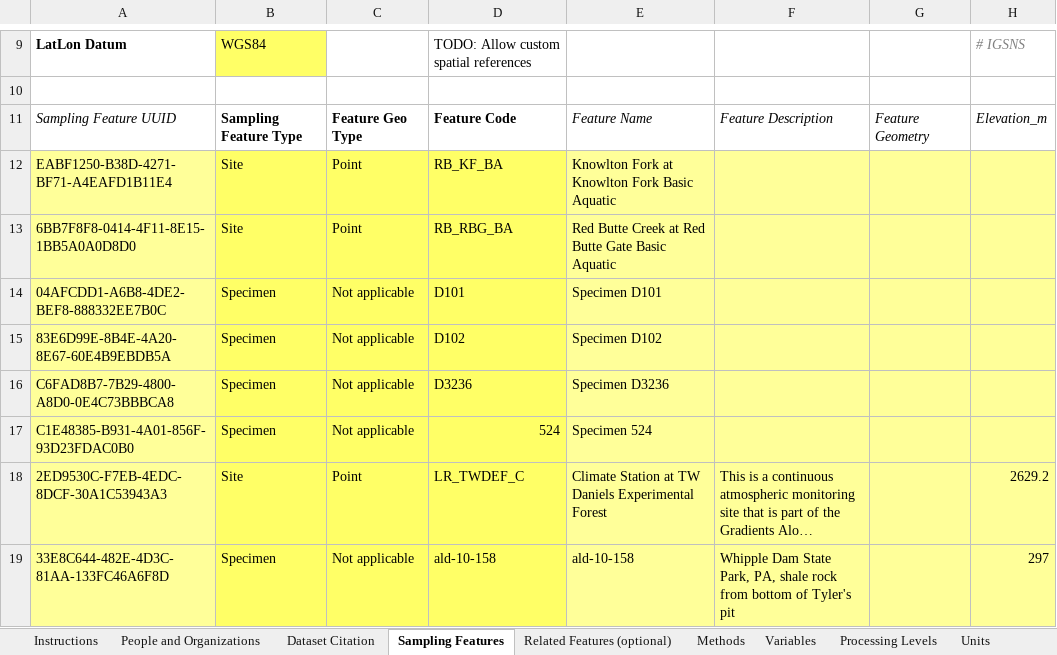
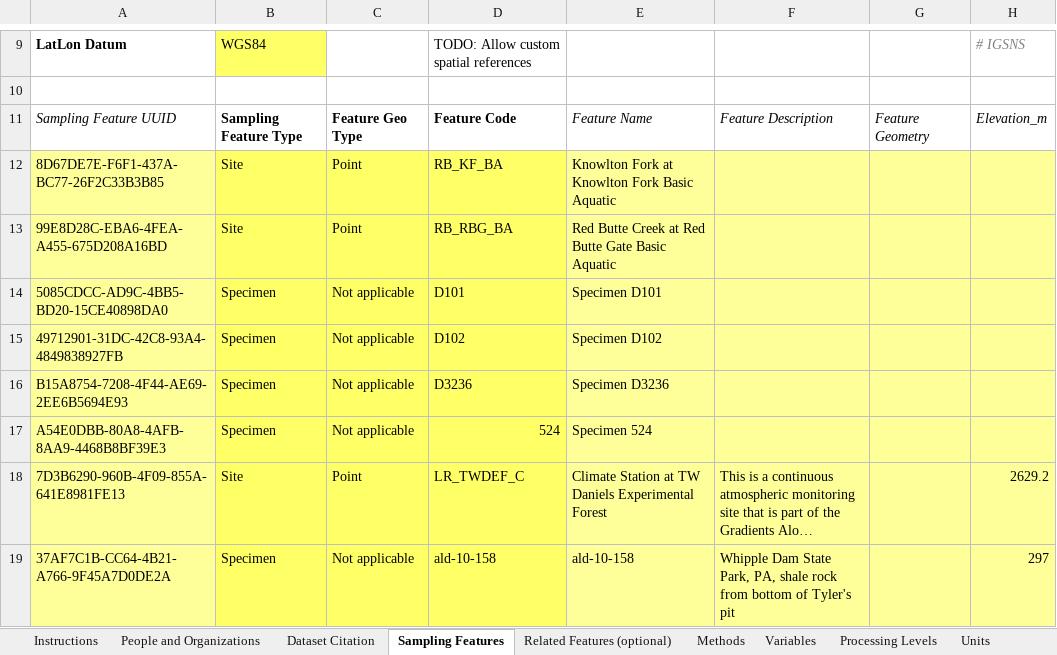
Before and after one commit to ODM2/YODA-File, an Excel workbook: ExcelTemplates/Prototypes/YODA_TimeSeries_TEMPLATE_WORKING.xlsm, sheet Sampling Features, drawn as a sheet; only a part is shown, gaps mark what is left out; long unchanged cells end in …; values as stored, in another font and other column widths than the file's, no borders; charts and pictures and conditional formats and table styles not drawn; the diff names each change by its address in the sheet, - before the commit and + after, or states it on an @@ line.

```diff
--- a/ExcelTemplates/Prototypes/YODA_TimeSeries_TEMPLATE_WORKING.xlsm (sheet Sampling Features)
+++ b/ExcelTemplates/Prototypes/YODA_TimeSeries_TEMPLATE_WORKING.xlsm (sheet Sampling Features)
-A12: EABF1250-B38D-4271-BF71-A4EAFD1B11E4
+A12: 8D67DE7E-F6F1-437A-BC77-26F2C33B3B85
-A13: 6BB7F8F8-0414-4F11-8E15-1BB5A0A0D8D0
+A13: 99E8D28C-EBA6-4FEA-A455-675D208A16BD
-A14: 04AFCDD1-A6B8-4DE2-BEF8-888332EE7B0C
+A14: 5085CDCC-AD9C-4BB5-BD20-15CE40898DA0
-A15: 83E6D99E-8B4E-4A20-8E67-60E4B9EBDB5A
+A15: 49712901-31DC-42C8-93A4-4849838927FB
-A16: C6FAD8B7-7B29-4800-A8D0-0E4C73BBBCA8
+A16: B15A8754-7208-4F44-AE69-2EE6B5694E93
-A17: C1E48385-B931-4A01-856F-93D23FDAC0B0
+A17: A54E0DBB-80A8-4AFB-8AA9-4468B8BF39E3
-A18: 2ED9530C-F7EB-4EDC-8DCF-30A1C53943A3
+A18: 7D3B6290-960B-4F09-855A-641E8981FE13
-A19: 33E8C644-482E-4D3C-81AA-133FC46A6F8D
+A19: 37AF7C1B-CC64-4B21-A766-9F45A7D0DE2A
```
Also changed, not shown: sheet YODA File, sheet YODA Header Blocks, sheet Data Columns, sheet Dataset Citation.
